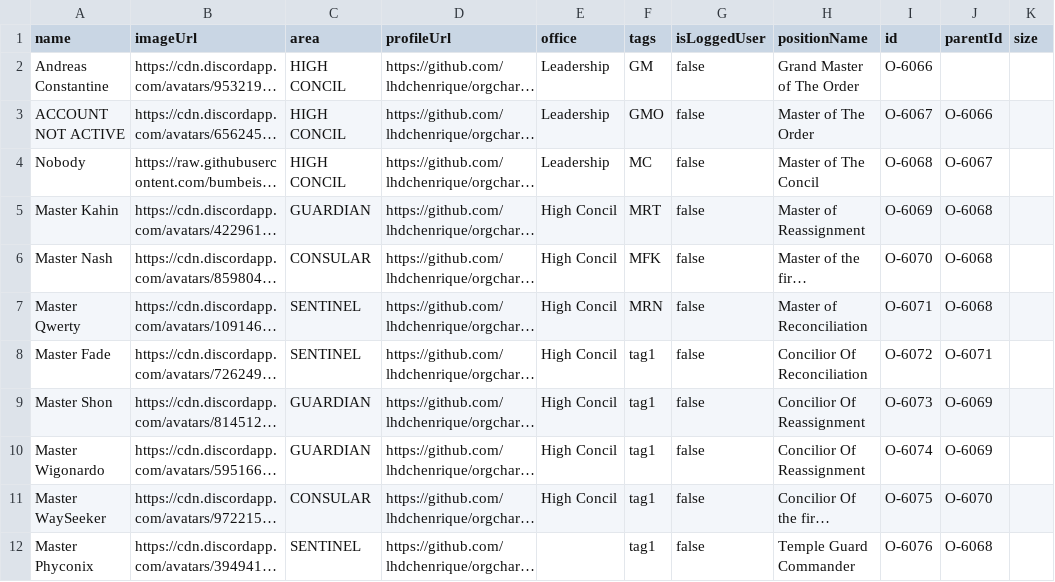
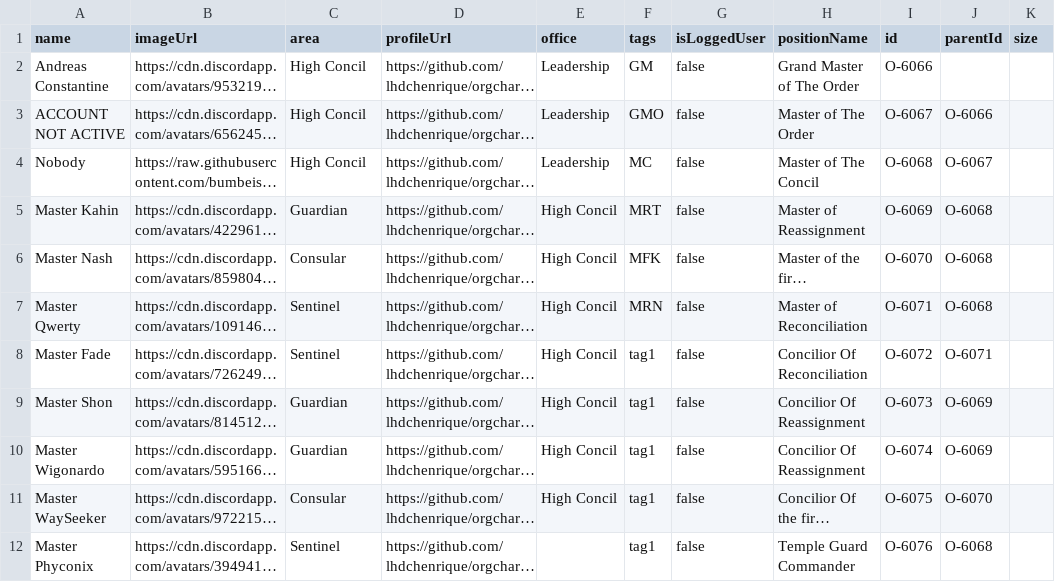
Before and after one commit to lhdchenrique/orgchart, a CSV file: namesandroles.csv, drawn as a sheet; long unchanged cells end in …; the diff names each change by its address in the sheet, - before the commit and + after, or states it on an @@ line.

Commit message:
Update namesandroles.csv

```diff
--- a/namesandroles.csv
+++ b/namesandroles.csv
-C2:C4 (area): HIGH CONCIL
+C2:C4 (area): High Concil
-C5 (area): GUARDIAN
+C5 (area): Guardian
-C6 (area): CONSULAR
+C6 (area): Consular
-C7:C8 (area): SENTINEL
+C7:C8 (area): Sentinel
-C9:C10 (area): GUARDIAN
+C9:C10 (area): Guardian
-C11 (area): CONSULAR
+C11 (area): Consular
-C12 (area): SENTINEL
+C12 (area): Sentinel
```
